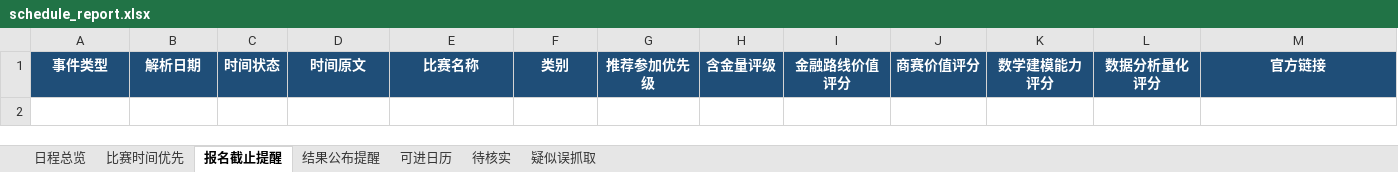
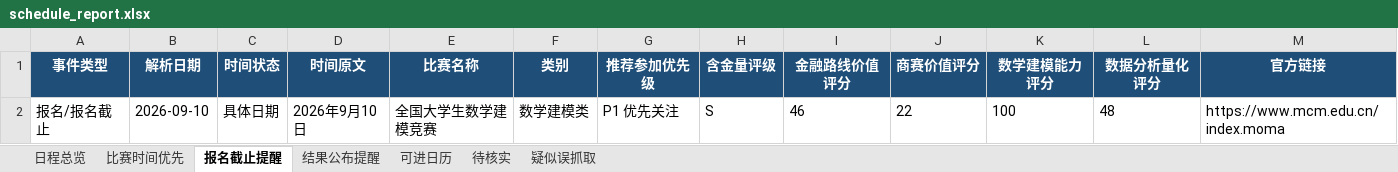
Before and after one commit to gddsn/competition-radar, an Excel workbook: reports/schedule_report.xlsx, sheet 报名截止提醒, drawn as a sheet; only a part is shown; values as stored, in another font and other column widths than the file's, no borders; rows hold the shown columns only; the diff names each change by its address in the sheet, - before the commit and + after, or states it on an @@ line.

```diff
--- a/reports/schedule_report.xlsx (sheet 报名截止提醒)
+++ b/reports/schedule_report.xlsx (sheet 报名截止提醒)
+row 2: 报名/报名截止 | 2026-09-10 | 具体日期 | 2026年9月10日 | 全国大学生数学建模竞赛 | 数学建模类 | P1 优先关注 | S | 46 | 22 | 100 | 48 | https://www.mcm.edu.cn/index.moma
```
Also changed, not shown: sheet 日程总览, sheet 疑似误抓取, sheet 待核实, sheet 可进日历, reports/weekly_report.xlsx, 7 other files.
